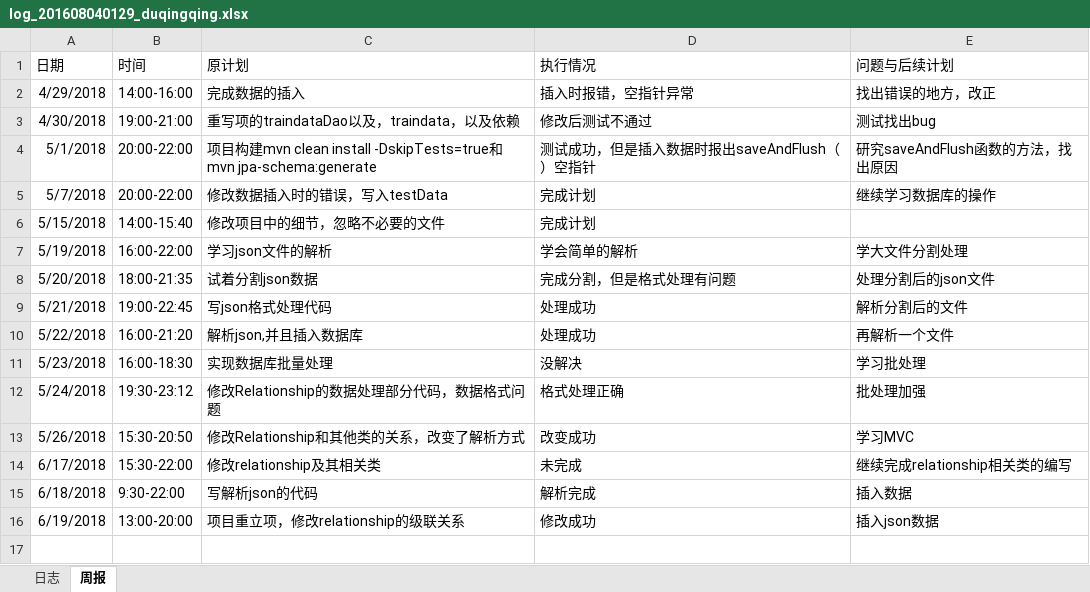
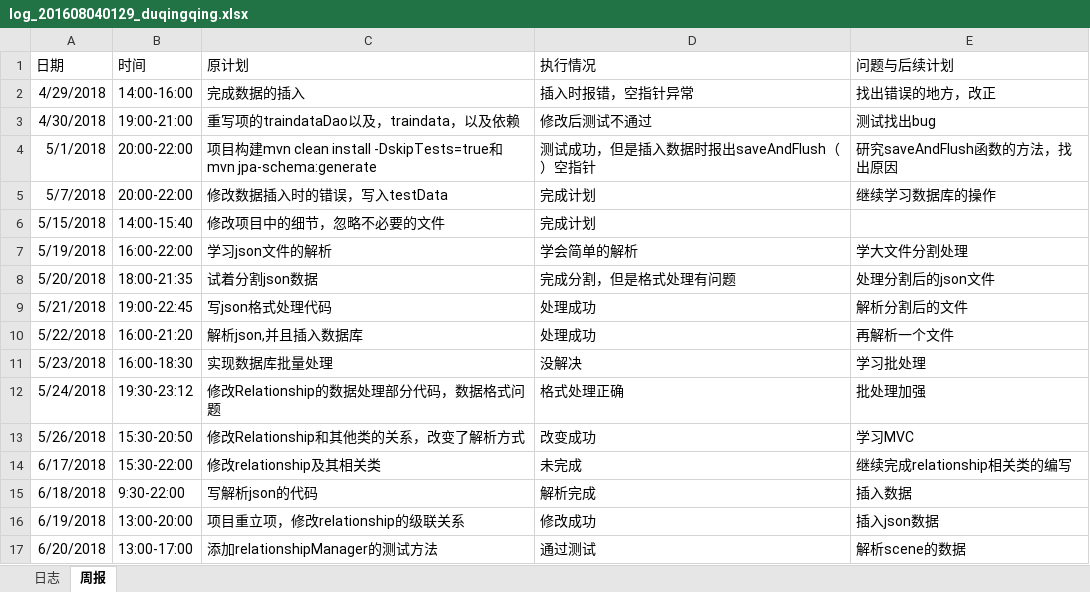
Before and after one commit to laozishidijia/emotion-analyze-cs, an Excel workbook: doc/log/log_201608040129_duqingqing.xlsx, sheet 周报, drawn as a sheet; values as stored, in another font and other column widths than the file's, no borders; the diff names each change by its address in the sheet, - before the commit and + after, or states it on an @@ line.

Commit message:
添加日志

```diff
--- a/doc/log/log_201608040129_duqingqing.xlsx (sheet 周报)
+++ b/doc/log/log_201608040129_duqingqing.xlsx (sheet 周报)
+row 17: 6/20/2018 | 13:00-17:00 | 添加relationshipManager的测试方法 | 通过测试 | 解析scene的数据
```
